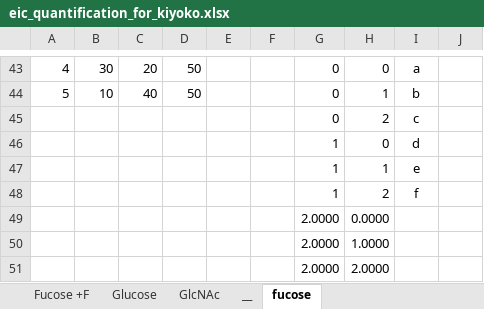
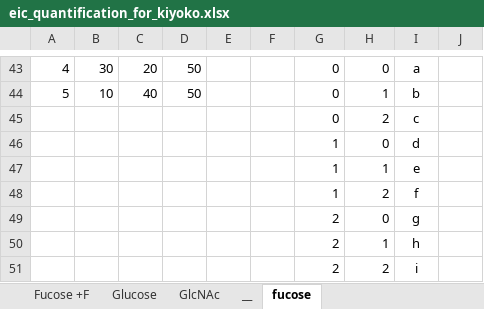
Before and after one commit to arakkkkk/testrepo, an Excel workbook: notch_signaling/source/eic_quantification_for_kiyoko.xlsx, sheet fucose, drawn as a sheet; only a part is shown, gaps mark what is left out; values as stored, in another font and other column widths than the file's, no borders; removed rows and columns are numbered as before the commit, all else as after; the diff names each change by its address in the sheet, - before the commit and + after, or states it on an @@ line.

```diff
--- a/notch_signaling/source/eic_quantification_for_kiyoko.xlsx (sheet fucose)
+++ b/notch_signaling/source/eic_quantification_for_kiyoko.xlsx (sheet fucose)
-row 49:  |  |  |  |  |  | 2.0000 | 0.0000
-row 50:  |  |  |  |  |  | 2.0000 | 1.0000
-row 51:  |  |  |  |  |  | 2.0000 | 2.0000
+row 49:  |  |  |  |  |  | 2 | 0 | g
+row 50:  |  |  |  |  |  | 2 | 1 | h
+row 51:  |  |  |  |  |  | 2 | 2 | i
```
Also changed, not shown: 12 other files.
